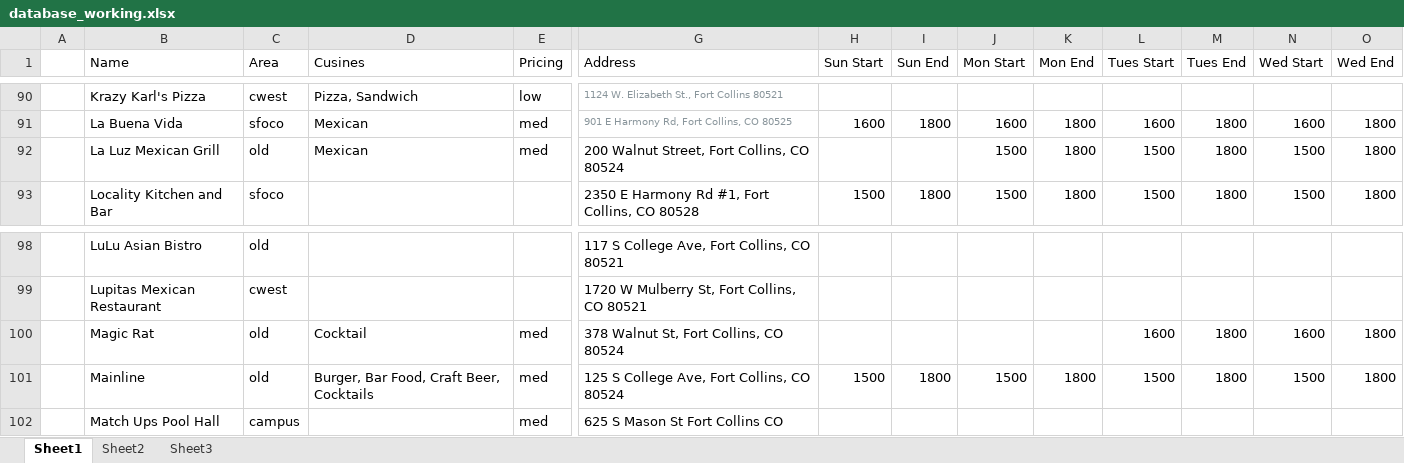
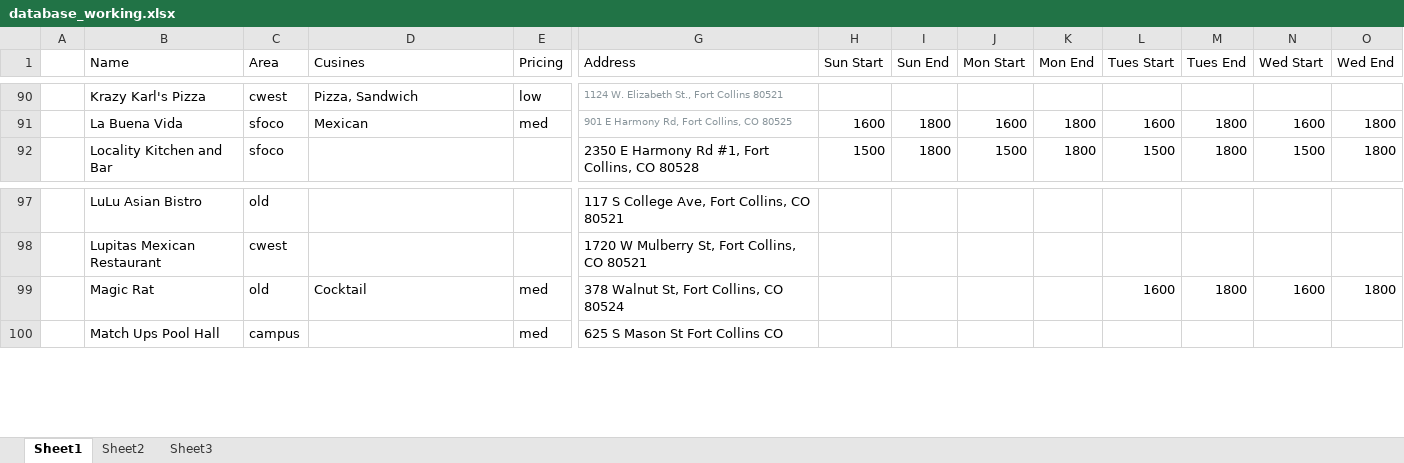
Before and after one commit to christian-lorange/HappyHour, an Excel workbook: database_working.xlsx, sheet Sheet1, drawn as a sheet; only a part is shown, gaps mark what is left out; values as stored, in another font and other column widths than the file's, no borders; rows hold the shown columns only; the diff names each change by its address in the sheet, - before the commit and + after, or states it on an @@ line.

```diff
--- a/database_working.xlsx (sheet Sheet1)
+++ b/database_working.xlsx (sheet Sheet1)
-row 92:  | La Luz Mexican Grill | old | Mexican | med | 200 Walnut Street, Fort Collins, CO 80524 |  |  | 1500 | 1800 | 1500 | 1800 | 1500 | 1800
-row 101:  | Mainline | old | Burger, Bar Food, Craft Beer, Cocktails | med | 125 S College Ave, Fort Collins, CO 80524 | 1500 | 1800 | 1500 | 1800 | 1500 | 1800 | 1500 | 1800
```
Also changed, not shown: formulas that keep their value, 11 other files.
